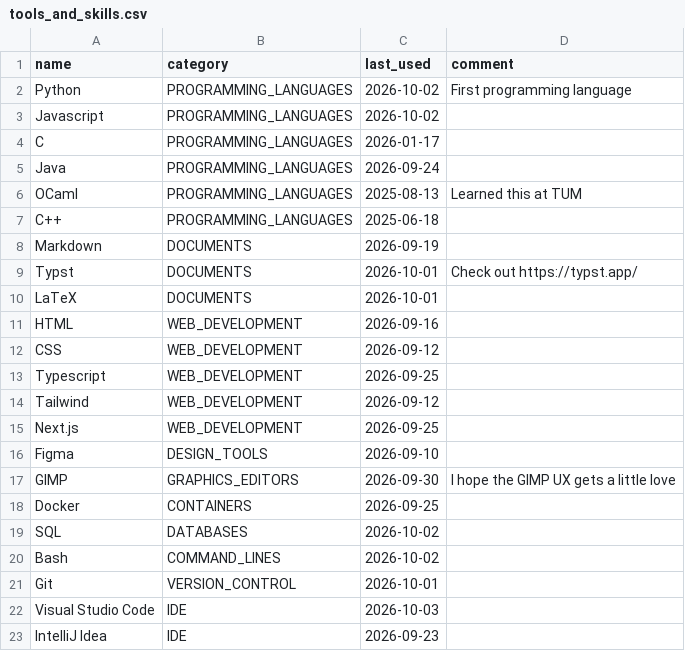
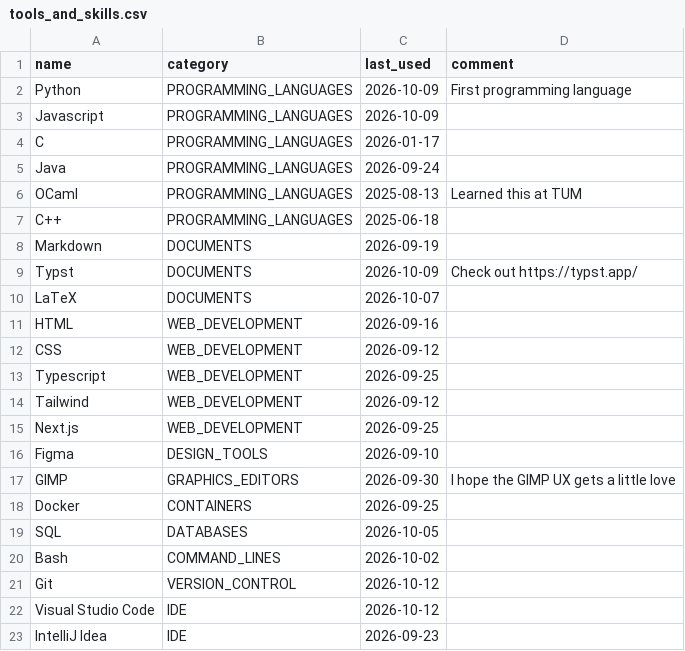
Before and after one commit to Joel-dev-IMP/Joel-dev-IMP, a CSV file: tools_and_skills.csv, drawn as a sheet.

```diff
--- a/tools_and_skills.csv
+++ b/tools_and_skills.csv
@@ -1,4 +1,4 @@
 name,category,last_used,comment
-Python,PROGRAMMING_LANGUAGES,2026-10-02,First programming language
-Javascript,PROGRAMMING_LANGUAGES,2026-10-02,
+Python,PROGRAMMING_LANGUAGES,2026-10-09,First programming language
+Javascript,PROGRAMMING_LANGUAGES,2026-10-09,
 C,PROGRAMMING_LANGUAGES,2026-01-17,
@@ -8,4 +8,4 @@ C++,PROGRAMMING_LANGUAGES,2025-06-18,
 Markdown,DOCUMENTS,2026-09-19,
-Typst,DOCUMENTS,2026-10-01,Check out https://typst.app/
-LaTeX,DOCUMENTS,2026-10-01,
+Typst,DOCUMENTS,2026-10-09,Check out https://typst.app/
+LaTeX,DOCUMENTS,2026-10-07,
 HTML,WEB_DEVELOPMENT,2026-09-16,
@@ -18,6 +18,6 @@ GIMP,GRAPHICS_EDITORS,2026-09-30,I hope the GIMP UX gets a little love
 Docker,CONTAINERS,2026-09-25,
-SQL,DATABASES,2026-10-02,
+SQL,DATABASES,2026-10-05,
 Bash,COMMAND_LINES,2026-10-02,
-Git,VERSION_CONTROL,2026-10-01,
-Visual Studio Code,IDE,2026-10-03,
+Git,VERSION_CONTROL,2026-10-12,
+Visual Studio Code,IDE,2026-10-12,
 IntelliJ Idea,IDE,2026-09-23,
```
Also changed, not shown: 1 other file.
